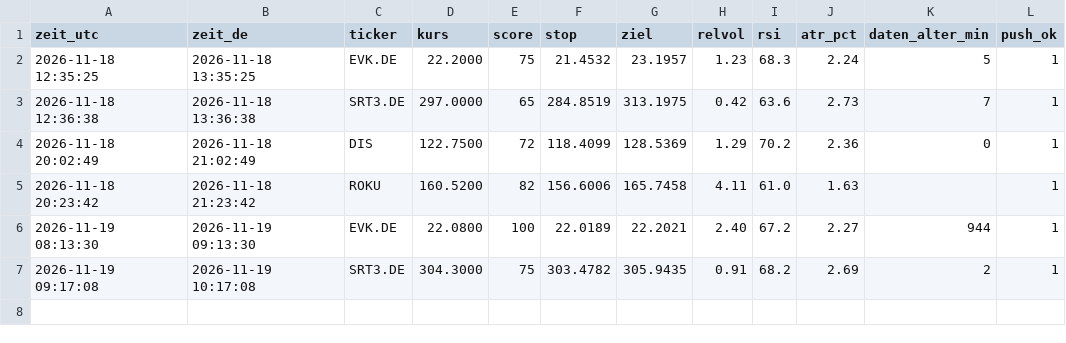
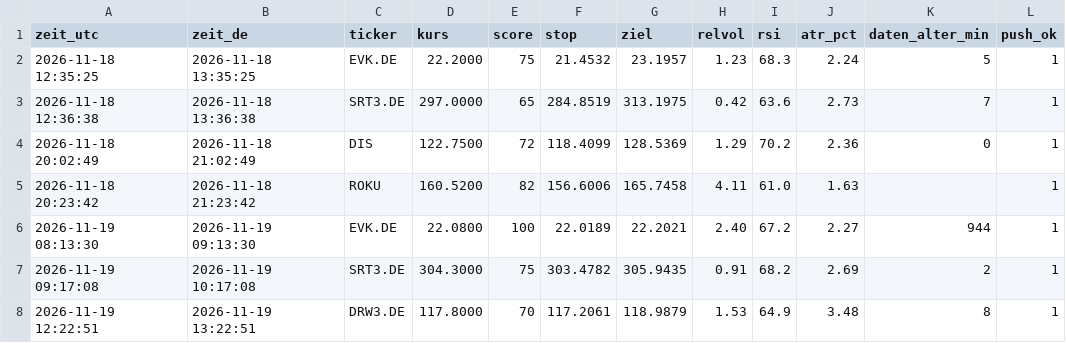
Before and after one commit to 431LM/Bot, a CSV file: radar_log.csv, drawn as a sheet.

Commit message:
Radar-Protokoll

```diff
--- a/radar_log.csv
+++ b/radar_log.csv
@@ -7 +7,2 @@ zeit_utc,zeit_de,ticker,kurs,score,stop,ziel,relvol,rsi,atr_pct,daten_alter_min,
 2026-11-19 09:17:08,2026-11-19 10:17:08,SRT3.DE,304.3000,75,303.4782,305.9435,0.91,68.2,2.69,2,1
+2026-11-19 12:22:51,2026-11-19 13:22:51,DRW3.DE,117.8000,70,117.2061,118.9879,1.53,64.9,3.48,8,1
```
Also changed, not shown: 1 other file.
